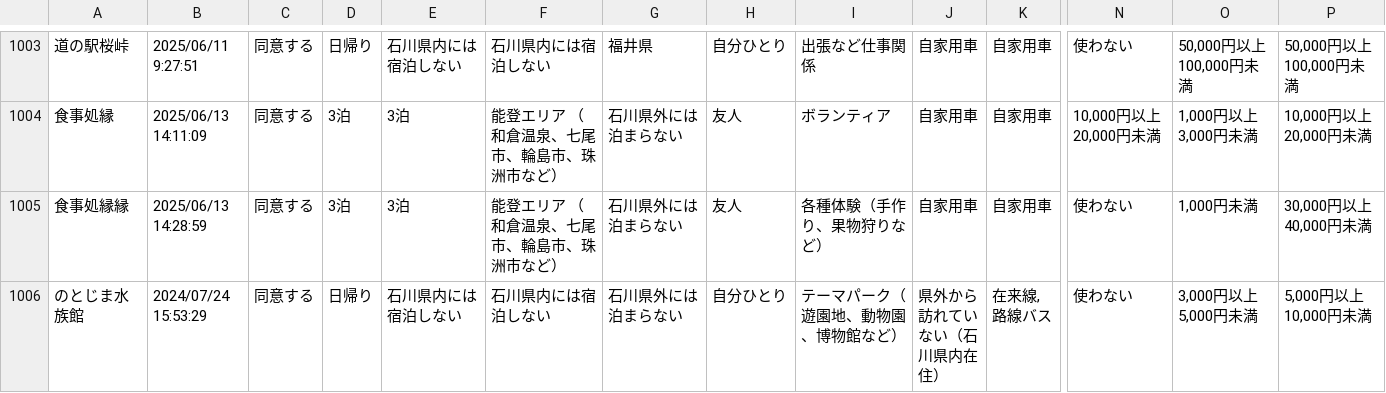
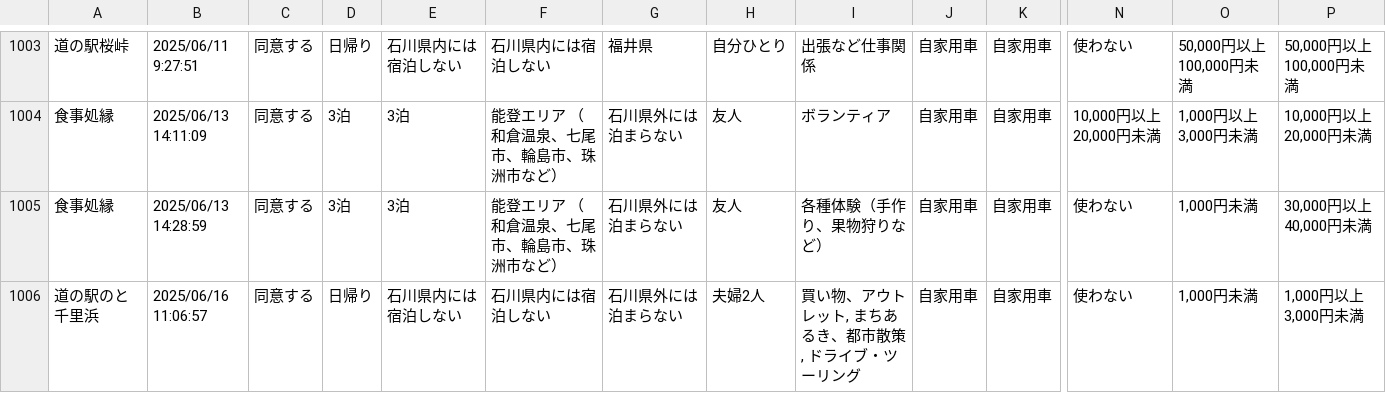
Before and after one commit to code4fukui/ishikawa-kanko-survey, a CSV file: noto.csv, drawn as a sheet; only a part is shown, gaps mark what is left out; the shorter side is filled out with more unchanged rows; rows hold the shown columns only; the diff covers the shown part only; the diff names each change by its address in the sheet, - before the commit and + after, or states it on an @@ line.

Commit message:
update data

```diff
--- a/noto.csv
+++ b/noto.csv
-A1005: 食事処縁縁
+A1005: 食事処縁
+row 1006: 道の駅のと千里浜 | 2025/06/16 11:06:57 | 同意する | 日帰り | 石川県内には宿泊しない | 石川県内には宿泊しない | 石川県外には泊まらない | 夫婦2人 | 買い物、アウトレット, まちあるき、都市散策, ドライブ・ツーリング | 自家用車 | 自家用車 | 使わない | 1,000円未満 | 1,000円以上 3,000円未満
```
Also changed, not shown: 1 added row and 3 edited cells elsewhere in this file, 1 other file.
